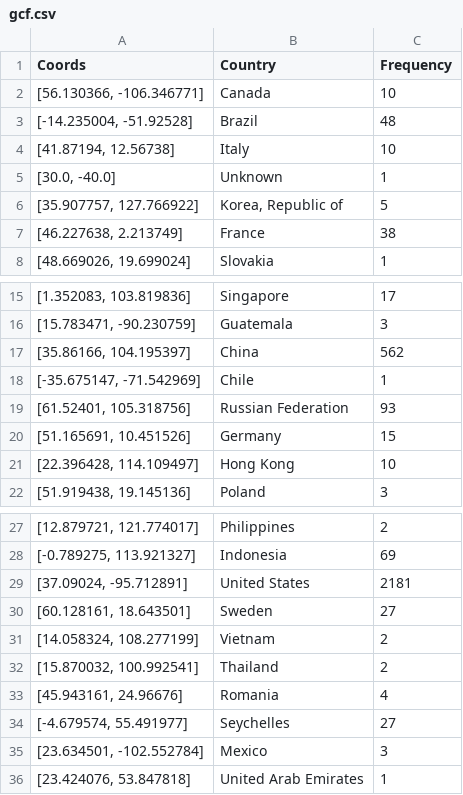
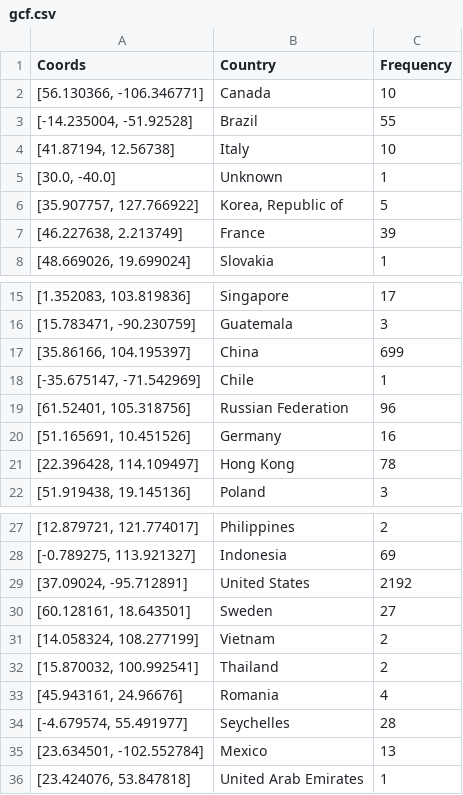
Before and after one commit to JMClemens/SeniorProject, a CSV file: data-collection/glastopf/csv/gcf.csv, drawn as a sheet; only a part is shown, gaps mark what is left out; the diff covers the shown part only.

```diff
--- a/data-collection/glastopf/csv/gcf.csv
+++ b/data-collection/glastopf/csv/gcf.csv
@@ -2,3 +2,3 @@ Coords,Country,Frequency
 "[56.130366, -106.346771]",Canada,10
-"[-14.235004, -51.92528]",Brazil,48
+"[-14.235004, -51.92528]",Brazil,55
 "[41.87194, 12.56738]",Italy,10
@@ -6,3 +6,3 @@ Coords,Country,Frequency
 "[35.907757, 127.766922]","Korea, Republic of",5
-"[46.227638, 2.213749]",France,38
+"[46.227638, 2.213749]",France,39
 "[48.669026, 19.699024]",Slovakia,1
@@ -16,7 +16,7 @@ Coords,Country,Frequency
 "[15.783471, -90.230759]",Guatemala,3
-"[35.86166, 104.195397]",China,562
+"[35.86166, 104.195397]",China,699
 "[-35.675147, -71.542969]",Chile,1
-"[61.52401, 105.318756]",Russian Federation,93
-"[51.165691, 10.451526]",Germany,15
-"[22.396428, 114.109497]",Hong Kong,10
+"[61.52401, 105.318756]",Russian Federation,96
+"[51.165691, 10.451526]",Germany,16
+"[22.396428, 114.109497]",Hong Kong,78
 "[51.919438, 19.145136]",Poland,3
@@ -28,3 +28,3 @@ Coords,Country,Frequency
 "[-0.789275, 113.921327]",Indonesia,69
-"[37.09024, -95.712891]",United States,2181
+"[37.09024, -95.712891]",United States,2192
 "[60.128161, 18.643501]",Sweden,27
@@ -33,4 +33,4 @@ Coords,Country,Frequency
 "[45.943161, 24.96676]",Romania,4
-"[-4.679574, 55.491977]",Seychelles,27
-"[23.634501, -102.552784]",Mexico,3
+"[-4.679574, 55.491977]",Seychelles,28
+"[23.634501, -102.552784]",Mexico,13
 "[23.424076, 53.847818]",United Arab Emirates,1
```
Also changed, not shown: 2 edited cells elsewhere in this file, data-collection/glastopf/csv/gStatus.csv, data-collection/glastopf/csv/gTimeOfDay.csv, 8 other files.
